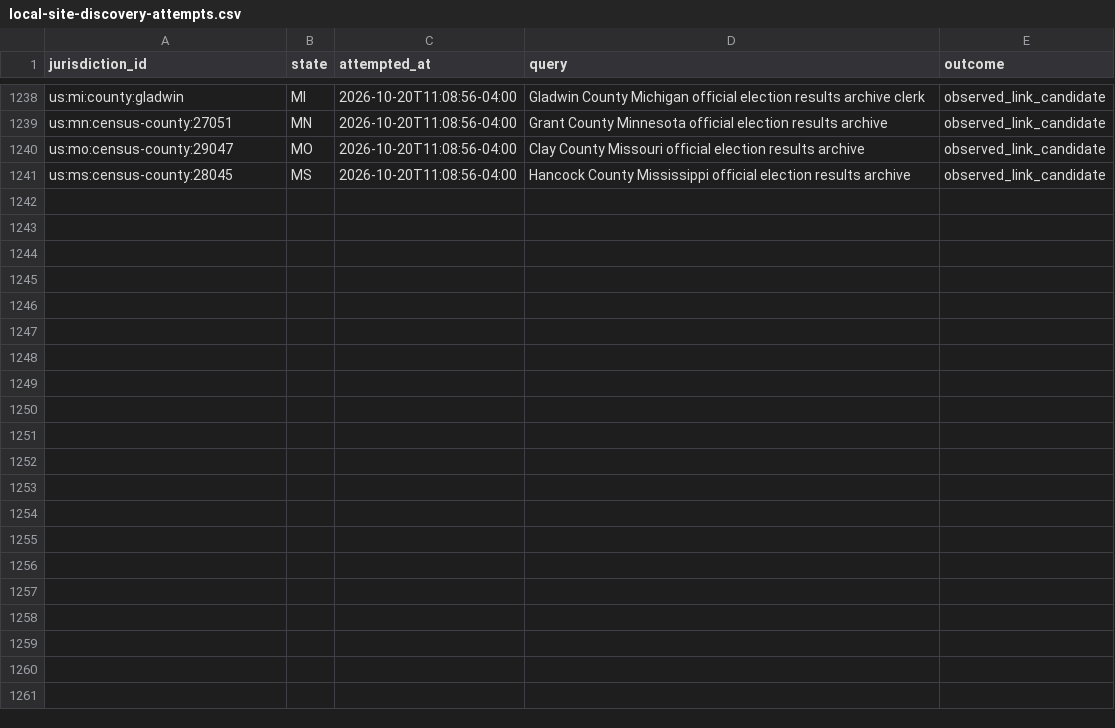
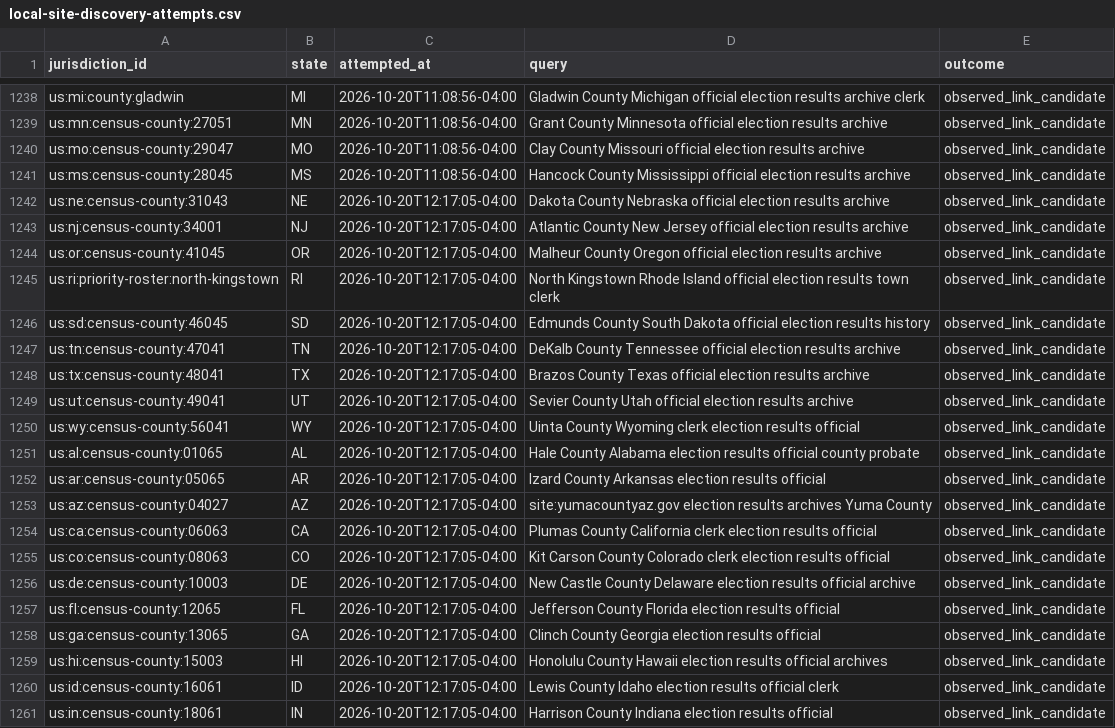
Before and after one commit to pasek-projects-um/ElectionDataGrabber, a CSV file: audit/local-site-discovery-attempts.csv, drawn as a sheet; only a part is shown, gaps mark what is left out.

Commit message:
data: continue evidence-first local site discovery

```diff
--- a/audit/local-site-discovery-attempts.csv
+++ b/audit/local-site-discovery-attempts.csv
@@ -1241 +1241,21 @@ us:mo:census-county:29047,MO,2026-10-20T11:08:56-04:00,Clay County Missouri offi
 us:ms:census-county:28045,MS,2026-10-20T11:08:56-04:00,Hancock County Mississippi official election results archive,observed_link_candidate
+us:ne:census-county:31043,NE,2026-10-20T12:17:05-04:00,Dakota County Nebraska official election results archive,observed_link_candidate
+us:nj:census-county:34001,NJ,2026-10-20T12:17:05-04:00,Atlantic County New Jersey official election results archive,observed_link_candidate
+us:or:census-county:41045,OR,2026-10-20T12:17:05-04:00,Malheur County Oregon official election results archive,observed_link_candidate
+us:ri:priority-roster:north-kingstown,RI,2026-10-20T12:17:05-04:00,North Kingstown Rhode Island official election results town clerk,observed_link_candidate
+us:sd:census-county:46045,SD,2026-10-20T12:17:05-04:00,Edmunds County South Dakota official election results history,observed_link_candidate
+us:tn:census-county:47041,TN,2026-10-20T12:17:05-04:00,DeKalb County Tennessee official election results archive,observed_link_candidate
+us:tx:census-county:48041,TX,2026-10-20T12:17:05-04:00,Brazos County Texas official election results archive,observed_link_candidate
+us:ut:census-county:49041,UT,2026-10-20T12:17:05-04:00,Sevier County Utah official election results archive,observed_link_candidate
+us:wy:census-county:56041,WY,2026-10-20T12:17:05-04:00,Uinta County Wyoming clerk election results official,observed_link_candidate
+us:al:census-county:01065,AL,2026-10-20T12:17:05-04:00,Hale County Alabama election results official county probate,observed_link_candidate
+us:ar:census-county:05065,AR,2026-10-20T12:17:05-04:00,Izard County Arkansas election results official,observed_link_candidate
+us:az:census-county:04027,AZ,2026-10-20T12:17:05-04:00,site:yumacountyaz.gov election results archives Yuma County,observed_link_candidate
+us:ca:census-county:06063,CA,2026-10-20T12:17:05-04:00,Plumas County California clerk election results official,observed_link_candidate
+us:co:census-county:08063,CO,2026-10-20T12:17:05-04:00,Kit Carson County Colorado clerk election results official,observed_link_candidate
+us:de:census-county:10003,DE,2026-10-20T12:17:05-04:00,New Castle County Delaware election results official archive,observed_link_candidate
+us:fl:census-county:12065,FL,2026-10-20T12:17:05-04:00,Jefferson County Florida election results official,observed_link_candidate
+us:ga:census-county:13065,GA,2026-10-20T12:17:05-04:00,Clinch County Georgia election results official,observed_link_candidate
+us:hi:census-county:15003,HI,2026-10-20T12:17:05-04:00,Honolulu County Hawaii election results official archives,observed_link_candidate
+us:id:census-county:16061,ID,2026-10-20T12:17:05-04:00,Lewis County Idaho election results official clerk,observed_link_candidate
+us:in:census-county:18061,IN,2026-10-20T12:17:05-04:00,Harrison County Indiana election results official,observed_link_candidate
```
Also changed, not shown: 1 other file.
